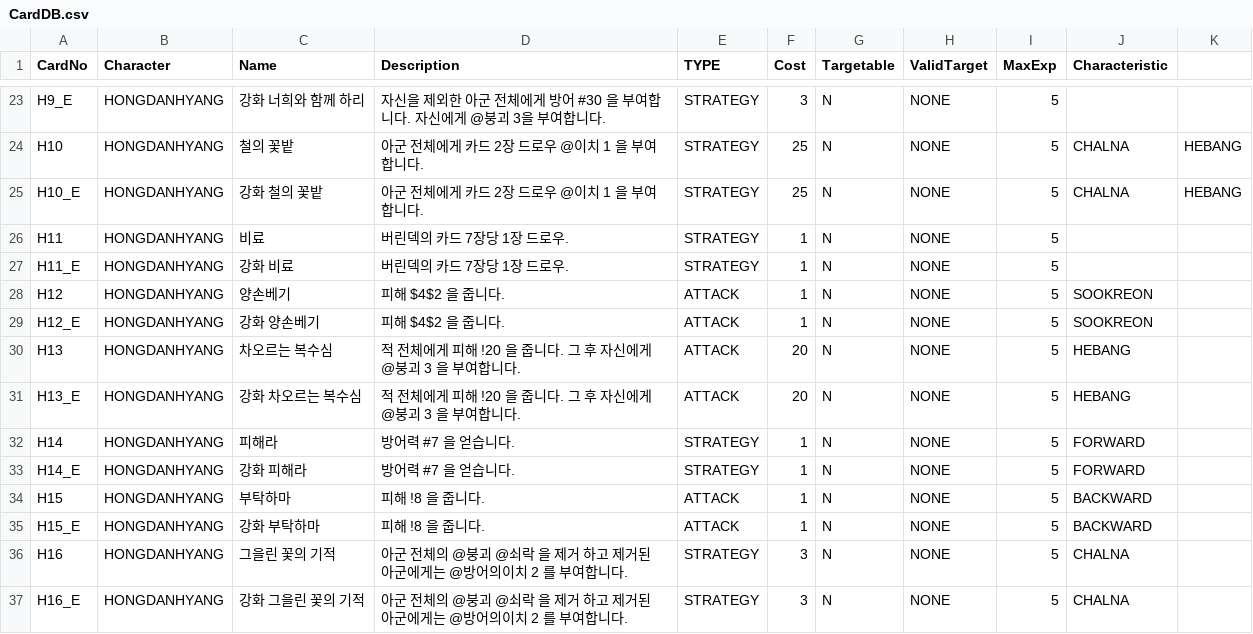
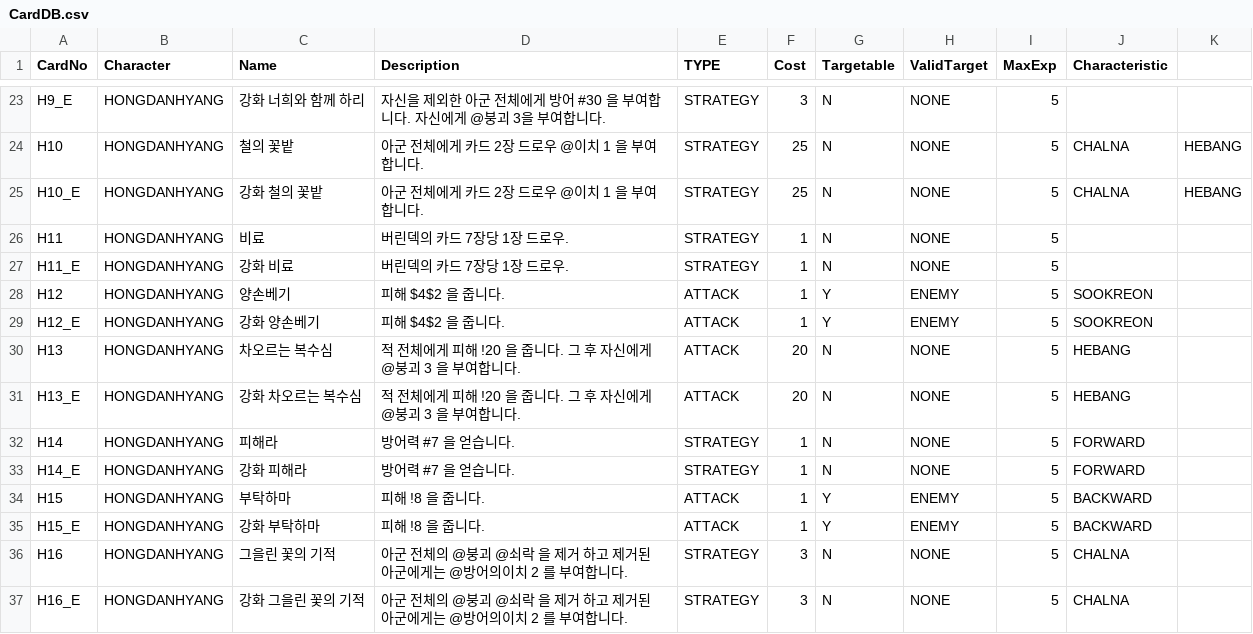
Before and after one commit to garrdip/BlackOcean, a CSV file: Assets/Resources/DBs/CardDB.csv, drawn as a sheet; only a part is shown, gaps mark what is left out.

```diff
--- a/Assets/Resources/DBs/CardDB.csv
+++ b/Assets/Resources/DBs/CardDB.csv
@@ -27,4 +27,4 @@ H11,HONGDANHYANG,비료,버린덱의 카드 7장당 1장 드로우.,STRATEGY,1,N
 H11_E,HONGDANHYANG,강화 비료,버린덱의 카드 7장당 1장 드로우.,STRATEGY,1,N,NONE,5,,
-H12,HONGDANHYANG,양손베기,피해 $4$2 을 줍니다.,ATTACK,1,N,NONE,5,SOOKREON,
-H12_E,HONGDANHYANG,강화 양손베기,피해 $4$2 을 줍니다.,ATTACK,1,N,NONE,5,SOOKREON,
+H12,HONGDANHYANG,양손베기,피해 $4$2 을 줍니다.,ATTACK,1,Y,ENEMY,5,SOOKREON,
+H12_E,HONGDANHYANG,강화 양손베기,피해 $4$2 을 줍니다.,ATTACK,1,Y,ENEMY,5,SOOKREON,
 H13,HONGDANHYANG,차오르는 복수심,적 전체에게 피해 !20 을 줍니다. 그 후 자신에게 @붕괴 3 을 부여합니다.,ATTACK,20,N,NONE,5,HEBANG,
@@ -33,4 +33,4 @@ H14,HONGDANHYANG,피해라,방어력 #7 을 얻습니다.,STRATEGY,1,N,NONE,5,FO
 H14_E,HONGDANHYANG,강화 피해라,방어력 #7 을 얻습니다.,STRATEGY,1,N,NONE,5,FORWARD,
-H15,HONGDANHYANG,부탁하마,피해 !8 을 줍니다.,ATTACK,1,N,NONE,5,BACKWARD,
-H15_E,HONGDANHYANG,강화 부탁하마,피해 !8 을 줍니다.,ATTACK,1,N,NONE,5,BACKWARD,
+H15,HONGDANHYANG,부탁하마,피해 !8 을 줍니다.,ATTACK,1,Y,ENEMY,5,BACKWARD,
+H15_E,HONGDANHYANG,강화 부탁하마,피해 !8 을 줍니다.,ATTACK,1,Y,ENEMY,5,BACKWARD,
 H16,HONGDANHYANG,그을린 꽃의 기적,아군 전체의 @붕괴 @쇠락 을 제거 하고 제거된 아군에게는 @방어의이치 2 를 부여합니다. ,STRATEGY,3,N,NONE,5,CHALNA,
```
Also changed, not shown: 6 other files.
